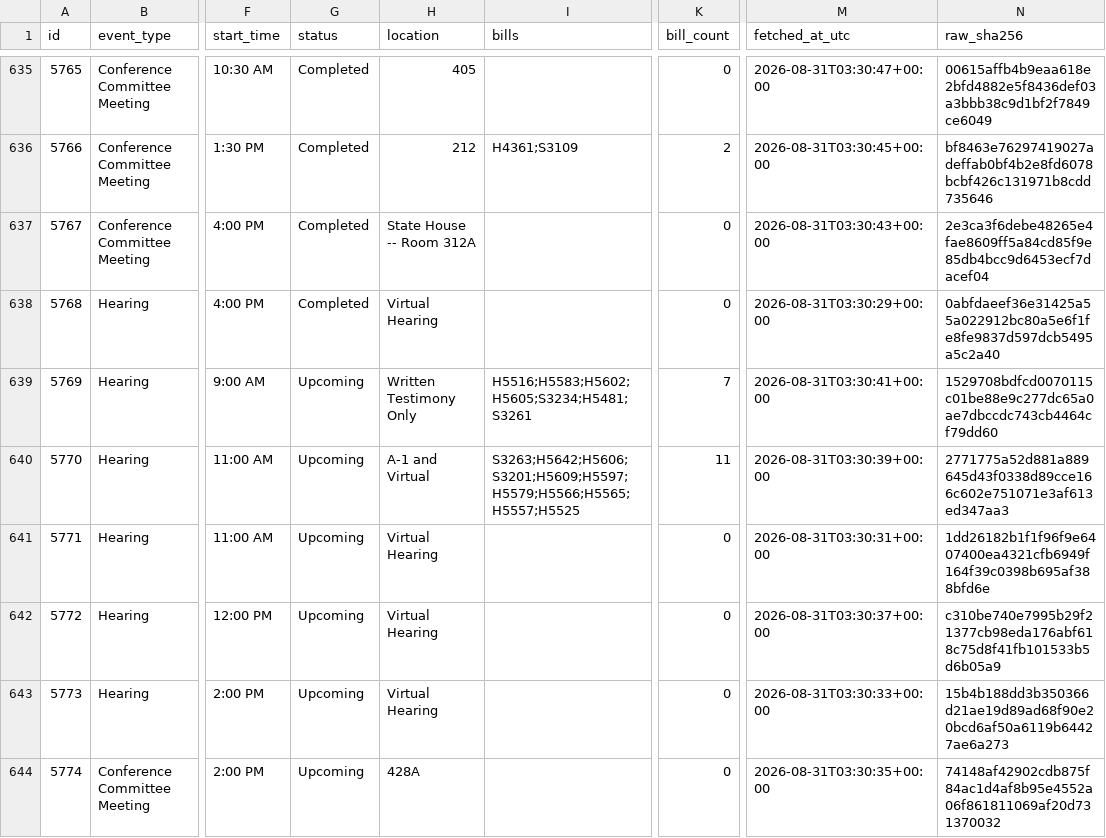
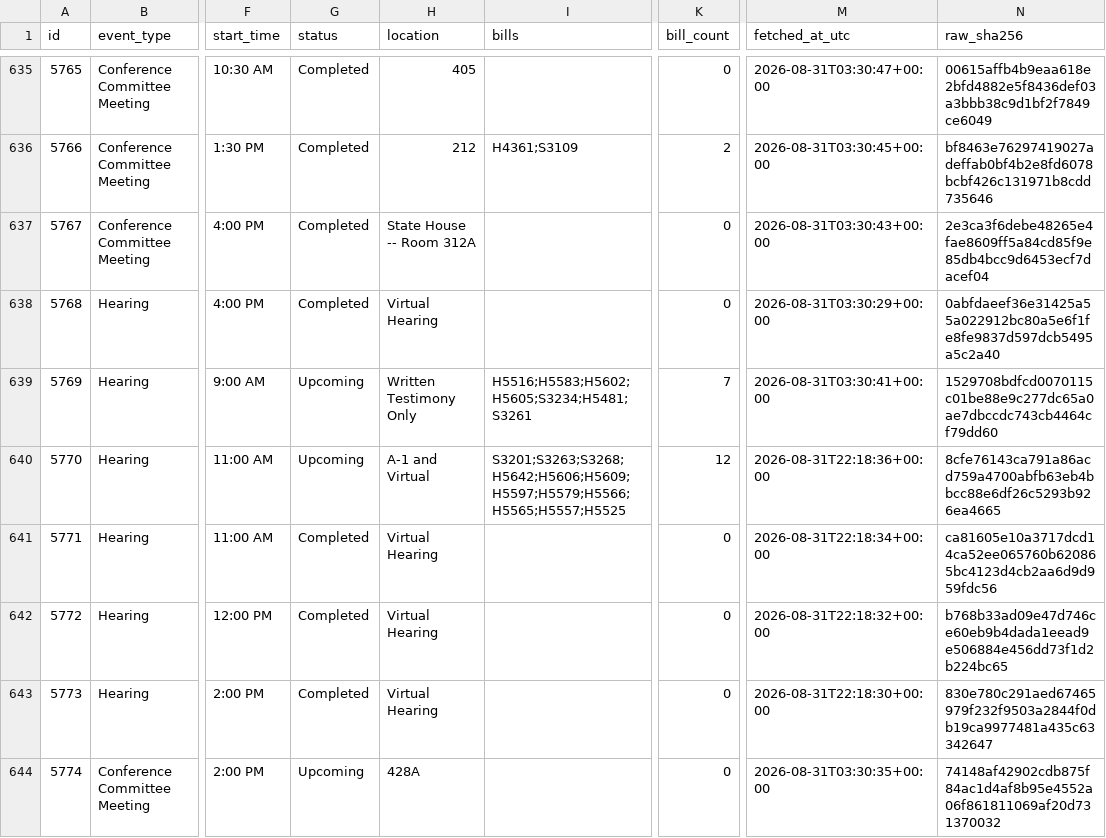
Before and after one commit to willpjohnson-cell/aspen-mass-agent, a CSV file: data/ma-hearings.csv, drawn as a sheet; only a part is shown, gaps mark what is left out; the diff names each change by its address in the sheet, - before the commit and + after, or states it on an @@ line.

Commit message:
Record the second pass and rebuild the extract and page over three runs
runs/20260831T224639+0000.json: 775 ids checked, nothing changed. All 643
pages differed in bytes and none in content, so the record says so rather
than being absent. A quiet pass is a result about the source.

The archive now has three runs: the reconstructed initial collection, a pass
that caught four pages changing, and a pass that caught none.

Rebuilt data/ma-hearings.{json,csv} over the current snapshots. The four
changed pages carry their new values and are dated 22:18 UTC, when those
bytes were first seen; the other 639 keep their original collection
timestamps, because their archived bytes were never replaced.

index.html rebuilt with the run history table populated.

```diff
--- a/data/ma-hearings.csv
+++ b/data/ma-hearings.csv
-I640 (bills): S3263;H5642;H5606;S3201;H5609;H5597;H5579;H5566;H5565;H5557;H5525
+I640 (bills): S3201;S3263;S3268;H5642;H5606;H5609;H5597;H5579;H5566;H5565;H5557;H5525
-K640 (bill_count): 11
+K640 (bill_count): 12
-M640 (fetched_at_utc): 2026-08-31T03:30:39+00:00
+M640 (fetched_at_utc): 2026-08-31T22:18:36+00:00
-N640 (raw_sha256): 2771775a52d881a889645d43f0338d89cce166c602e751071e3af613ed347aa3
+N640 (raw_sha256): 8cfe76143ca791a86acd759a4700abfb63eb4bbcc88e6df26c5293b926ea4665
-G641:G643 (status): Upcoming
+G641:G643 (status): Completed
-M641 (fetched_at_utc): 2026-08-31T03:30:31+00:00
+M641 (fetched_at_utc): 2026-08-31T22:18:34+00:00
-N641 (raw_sha256): 1dd26182b1f1f96f9e6407400ea4321cfb6949f164f39c0398b695af388bfd6e
+N641 (raw_sha256): ca81605e10a3717dcd14ca52ee065760b620865bc4123d4cb2aa6d9d959fdc56
-M642 (fetched_at_utc): 2026-08-31T03:30:37+00:00
+M642 (fetched_at_utc): 2026-08-31T22:18:32+00:00
-N642 (raw_sha256): c310be740e7995b29f21377cb98eda176abf618c75d8f41fb101533b5d6b05a9
+N642 (raw_sha256): b768b33ad09e47d746ce60eb9b4dada1eead9e506884e456dd73f1d2b224bc65
-M643 (fetched_at_utc): 2026-08-31T03:30:33+00:00
+M643 (fetched_at_utc): 2026-08-31T22:18:30+00:00
-N643 (raw_sha256): 15b4b188dd3b350366d21ae19d89ad68f90e20bcd6af50a6119b64427ae6a273
+N643 (raw_sha256): 830e780c291aed67465979f232f9503a2844f0db19ca9977481a435c63342647
```
Also changed, not shown: fetch_status.tsv, 3 other files.
